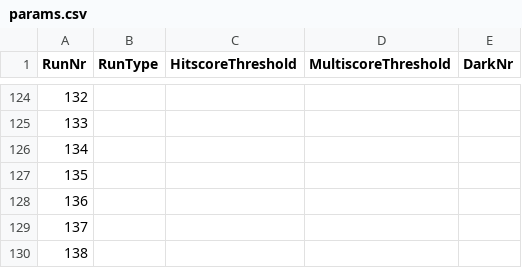
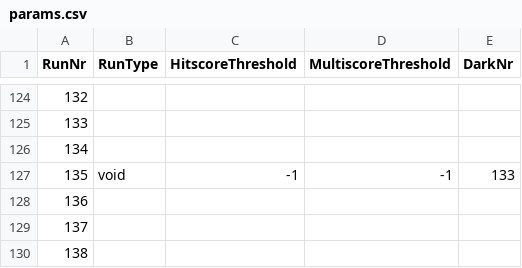
Before and after one commit to FXIhub/hummingbird, a CSV file: params.csv, drawn as a sheet; only a part is shown, gaps mark what is left out.

Commit message:
some new fake parameters for r0135 just for being able to run some background analysis

```diff
--- a/params.csv
+++ b/params.csv
@@ -126,3 +126,3 @@ RunNr;RunType;HitscoreThreshold;MultiscoreThreshold;DarkNr
 134;;;;
-135;;;;
+135;void;-1;-1;133
 136;;;;
```
